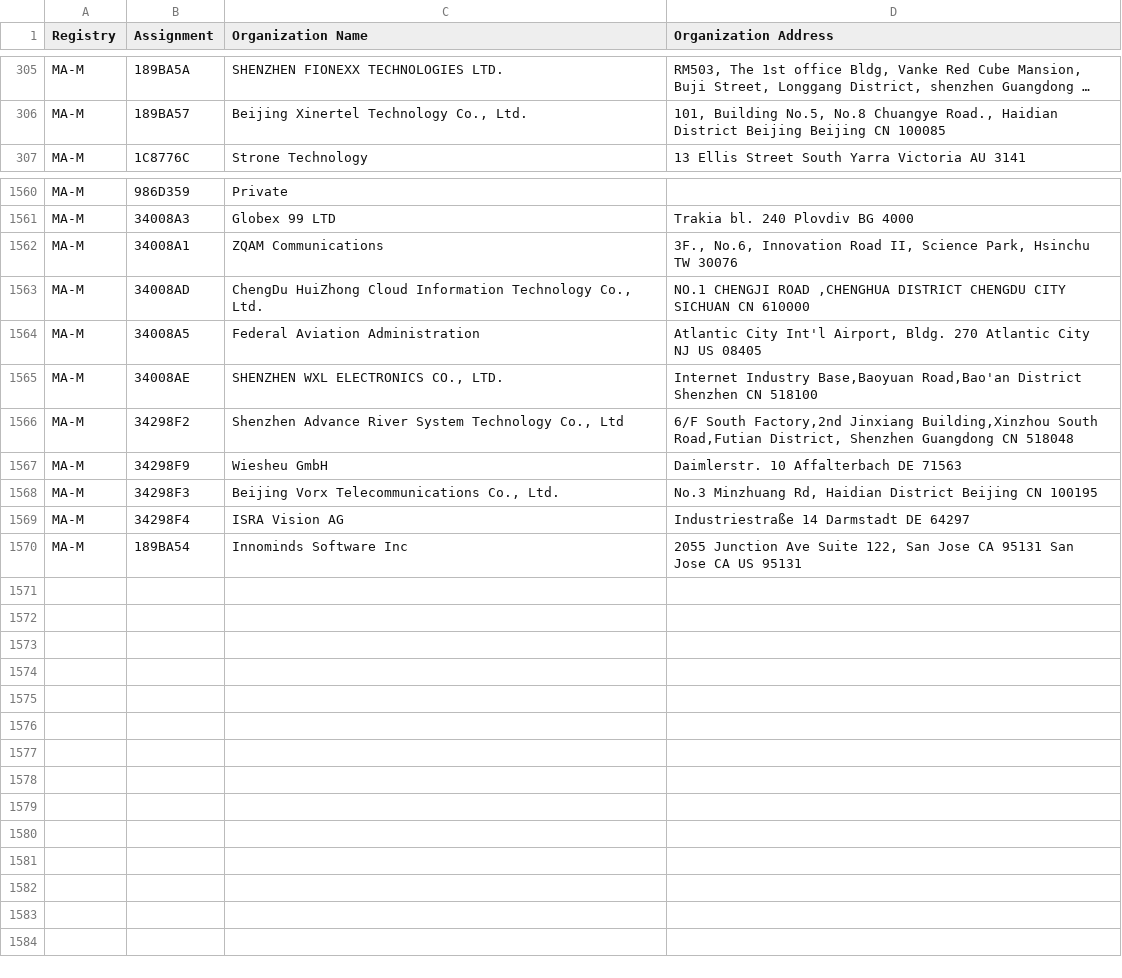
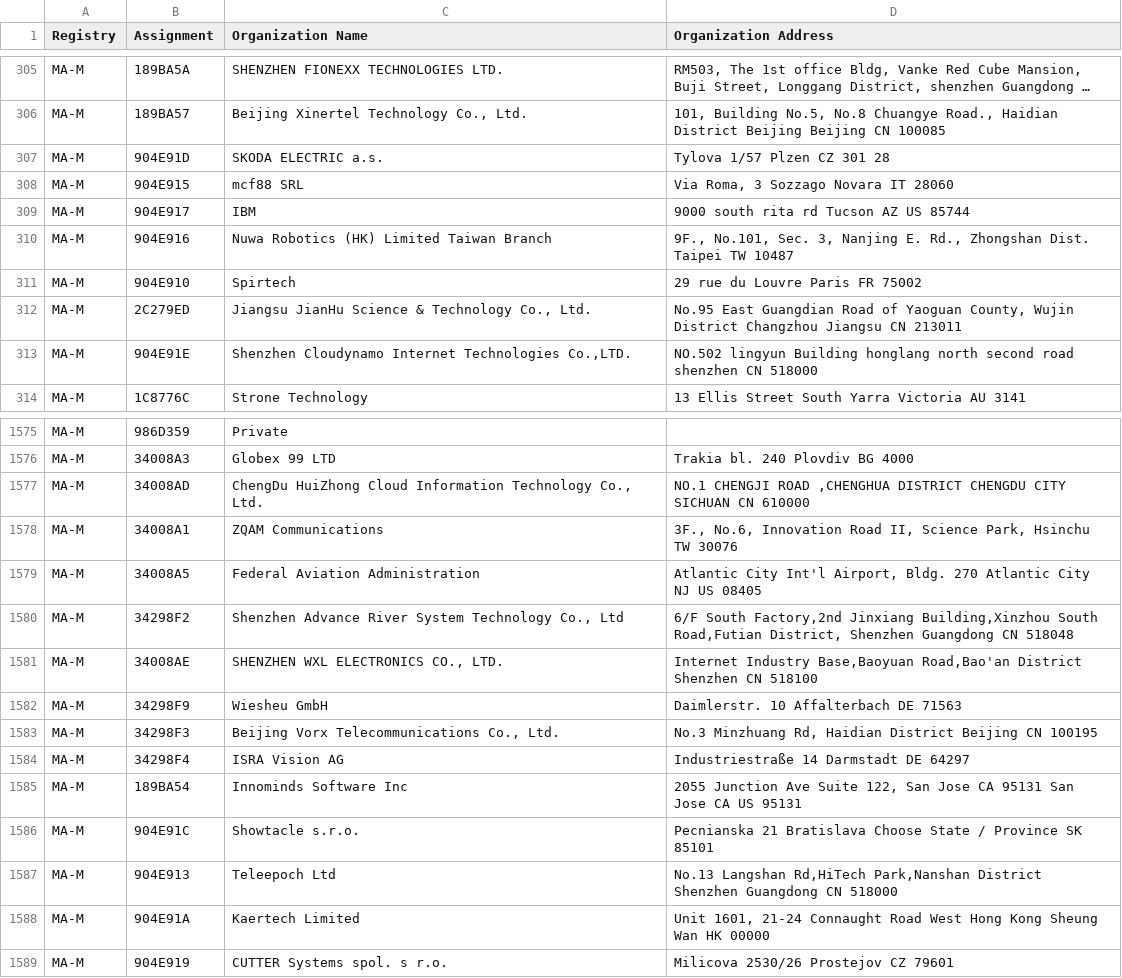
Before and after one commit to tompi/mac-vendor, a CSV file: src/csv/mam.csv, drawn as a sheet; only a part is shown, gaps mark what is left out; long unchanged cells end in …; the diff covers the shown part only; the diff names each change by its address in the sheet, - before the commit and + after, or states it on an @@ line.

```diff
--- a/src/csv/mam.csv
+++ b/src/csv/mam.csv
+row 307: MA-M | 904E91D | SKODA ELECTRIC a.s. | Tylova 1/57 Plzen CZ 301 28
+row 308: MA-M | 904E915 | mcf88 SRL | Via Roma, 3 Sozzago Novara IT 28060
+row 309: MA-M | 904E917 | IBM | 9000 south rita rd Tucson AZ US 85744
+row 310: MA-M | 904E916 | Nuwa Robotics (HK) Limited Taiwan Branch | 9F., No.101, Sec. 3, Nanjing E. Rd., Zhongshan Dist. Taipei TW 10487
+row 311: MA-M | 904E910 | Spirtech | 29 rue du Louvre Paris FR 75002
+row 312: MA-M | 2C279ED | Jiangsu JianHu Science & Technology Co., Ltd. | No.95 East Guangdian Road of Yaoguan County, Wujin District Changzhou Jiangsu CN 213011
+row 313: MA-M | 904E91E | Shenzhen Cloudynamo Internet Technologies Co.,LTD. | NO.502 lingyun Building honglang north second road shenzhen CN 518000
@@ row 1563 moved to row 1577: MA-M @@
@@ row 1566 moved to row 1580: MA-M @@
+row 1586: MA-M | 904E91C | Showtacle s.r.o. | Pecnianska 21 Bratislava Choose State / Province SK 85101
+row 1587: MA-M | 904E913 | Teleepoch Ltd | No.13 Langshan Rd,HiTech Park,Nanshan District Shenzhen Guangdong CN 518000
+row 1588: MA-M | 904E91A | Kaertech Limited | Unit 1601, 21-24 Connaught Road West Hong Kong Sheung Wan HK 00000
+row 1589: MA-M | 904E919 | CUTTER Systems spol. s r.o. | Milicova 2530/26 Prostejov CZ 79601
```
Also changed, not shown: 8 added rows and 14 moved rows elsewhere in this file, src/csv/oui36.csv, 1 other file.
